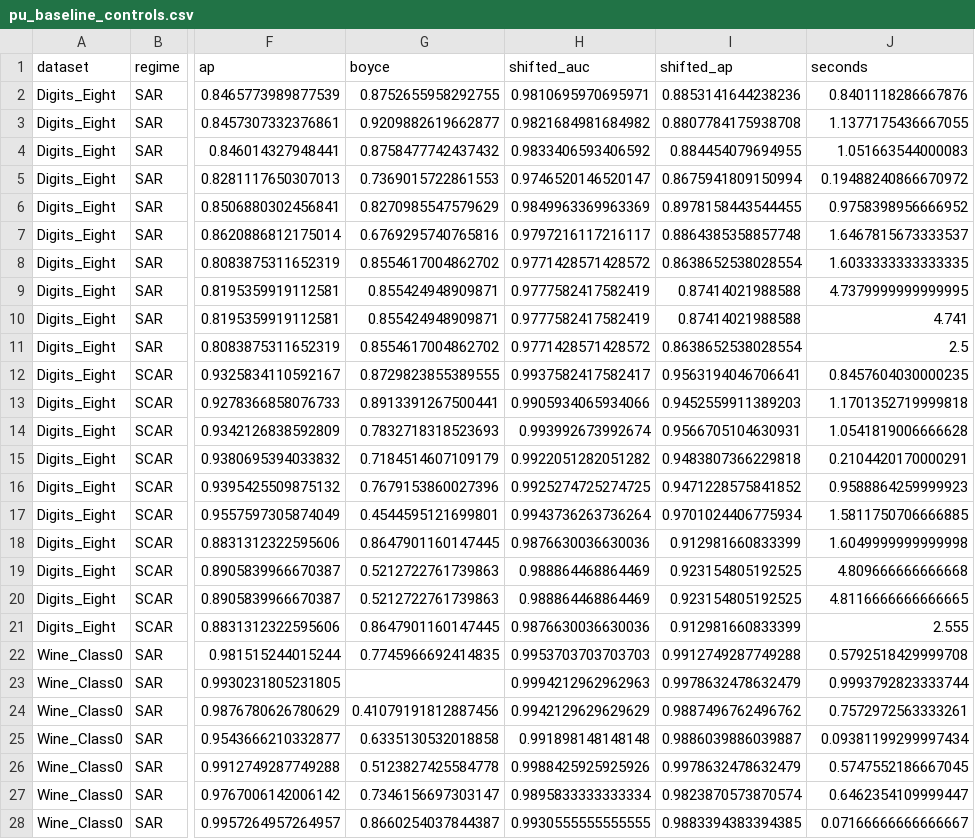
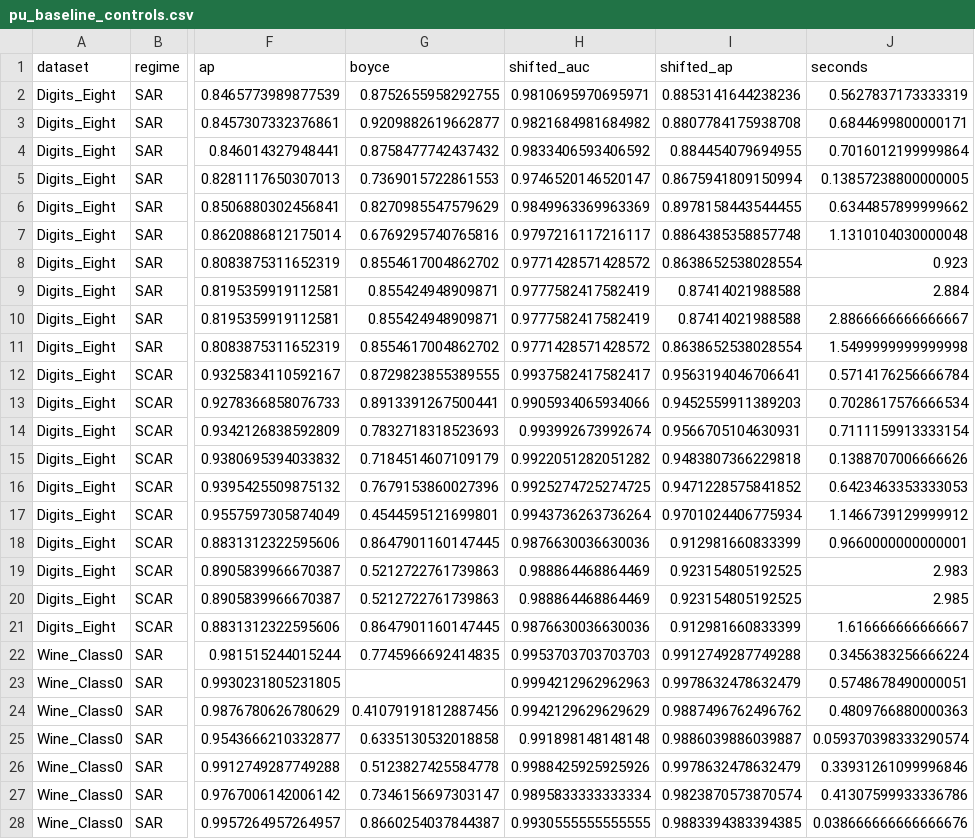
Before and after one commit to QuentinLamboley/NeuralForest, a CSV file: audit/real_pu_results/pu_baseline_controls.csv, drawn as a sheet; only a part is shown, gaps mark what is left out; the diff covers the shown part only; the diff names each change by its address in the sheet, - before the commit and + after, or states it on an @@ line.

```diff
--- a/audit/real_pu_results/pu_baseline_controls.csv
+++ b/audit/real_pu_results/pu_baseline_controls.csv
-J2 (seconds): 0.8401118286667876
+J2 (seconds): 0.5627837173333319
-J3 (seconds): 1.1377175436667055
+J3 (seconds): 0.6844699800000171
-J4 (seconds): 1.051663544000083
+J4 (seconds): 0.7016012199999864
-J5 (seconds): 0.19488240866670972
+J5 (seconds): 0.13857238800000005
-J6 (seconds): 0.9758398956666952
+J6 (seconds): 0.6344857899999662
-J7 (seconds): 1.6467815673333537
+J7 (seconds): 1.1310104030000048
-J8 (seconds): 1.6033333333333335
+J8 (seconds): 0.923
-J9 (seconds): 4.7379999999999995
+J9 (seconds): 2.884
-J10 (seconds): 4.741
+J10 (seconds): 2.8866666666666667
-J11 (seconds): 2.5
+J11 (seconds): 1.5499999999999998
-J12 (seconds): 0.8457604030000235
+J12 (seconds): 0.5714176256666784
-J13 (seconds): 1.1701352719999818
+J13 (seconds): 0.7028617576666534
-J14 (seconds): 1.0541819006666628
+J14 (seconds): 0.7111159913333154
-J15 (seconds): 0.2104420170000291
+J15 (seconds): 0.1388707006666626
-J16 (seconds): 0.9588864259999923
+J16 (seconds): 0.6423463353333053
-J17 (seconds): 1.5811750706666885
+J17 (seconds): 1.1466739129999912
-J18 (seconds): 1.6049999999999998
+J18 (seconds): 0.9660000000000001
-J19 (seconds): 4.809666666666668
+J19 (seconds): 2.983
-J20 (seconds): 4.8116666666666665
+J20 (seconds): 2.985
-J21 (seconds): 2.555
+J21 (seconds): 1.616666666666667
-J22 (seconds): 0.5792518429999708
+J22 (seconds): 0.3456383256666224
-J23 (seconds): 0.9993792823333744
+J23 (seconds): 0.5748678490000051
-J24 (seconds): 0.7572972563333261
+J24 (seconds): 0.4809766880000363
-J25 (seconds): 0.09381199299997434
+J25 (seconds): 0.059370398333290574
-J26 (seconds): 0.5747552186667045
+J26 (seconds): 0.33931261099996846
-J27 (seconds): 0.6462354109999447
+J27 (seconds): 0.41307599933336786
-J28 (seconds): 0.07166666666666667
+J28 (seconds): 0.038666666666666676
```
Also changed, not shown: 33 edited cells elsewhere in this file, audit/real_pu_results/all_runs.csv, audit/real_pu_results/paired_v07_scar.csv, 5 other files.
